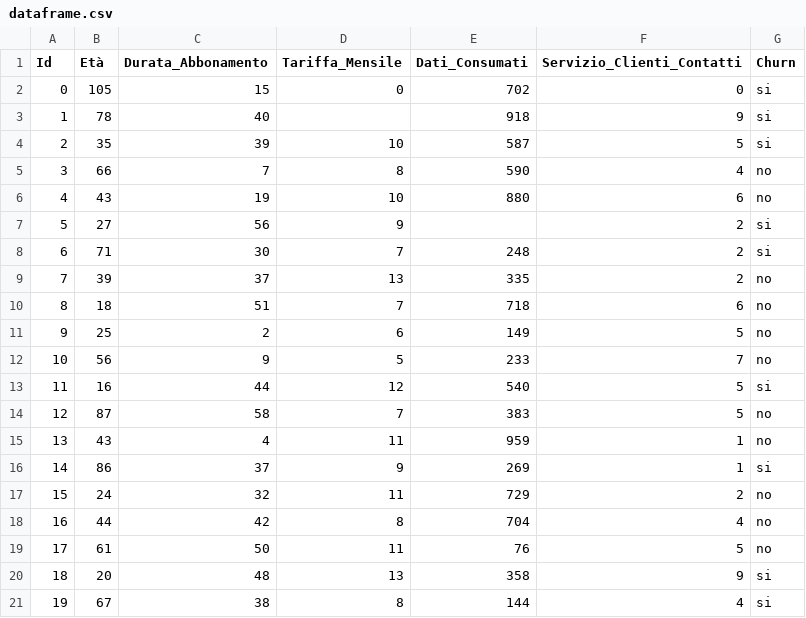
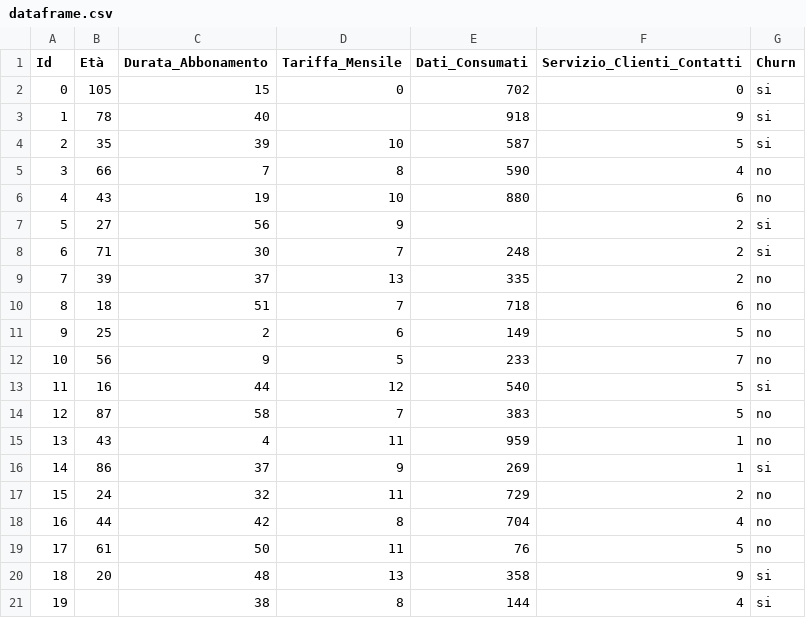
Before and after one commit to matteobrento/Progetto-Finale-Numpy_Pandas-Matteo-Brento, a CSV file: dataframe.csv, drawn as a sheet.

```diff
--- a/dataframe.csv
+++ b/dataframe.csv
@@ -20,2 +20,2 @@ Id,Età,Durata_Abbonamento,Tariffa_Mensile,Dati_Consumati,Servizio_Clienti_Conta
 18,20,48,13,358,9,si
-19,67,38,8,144,4,si
+19,,38,8,144,4,si
```
Also changed, not shown: 3 other files.
